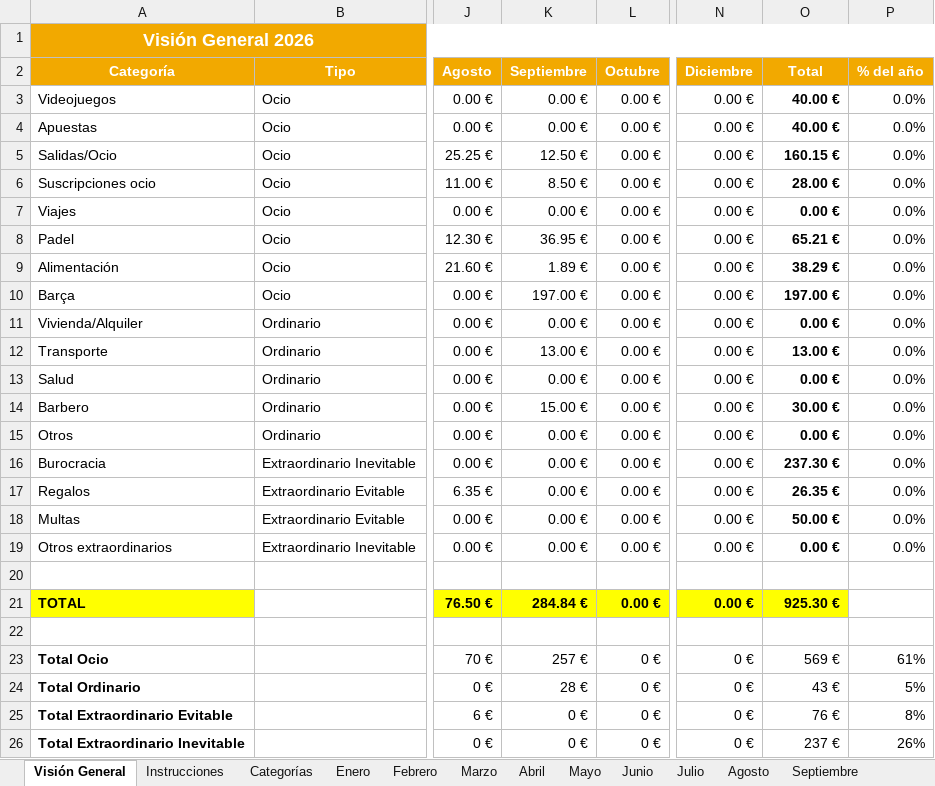
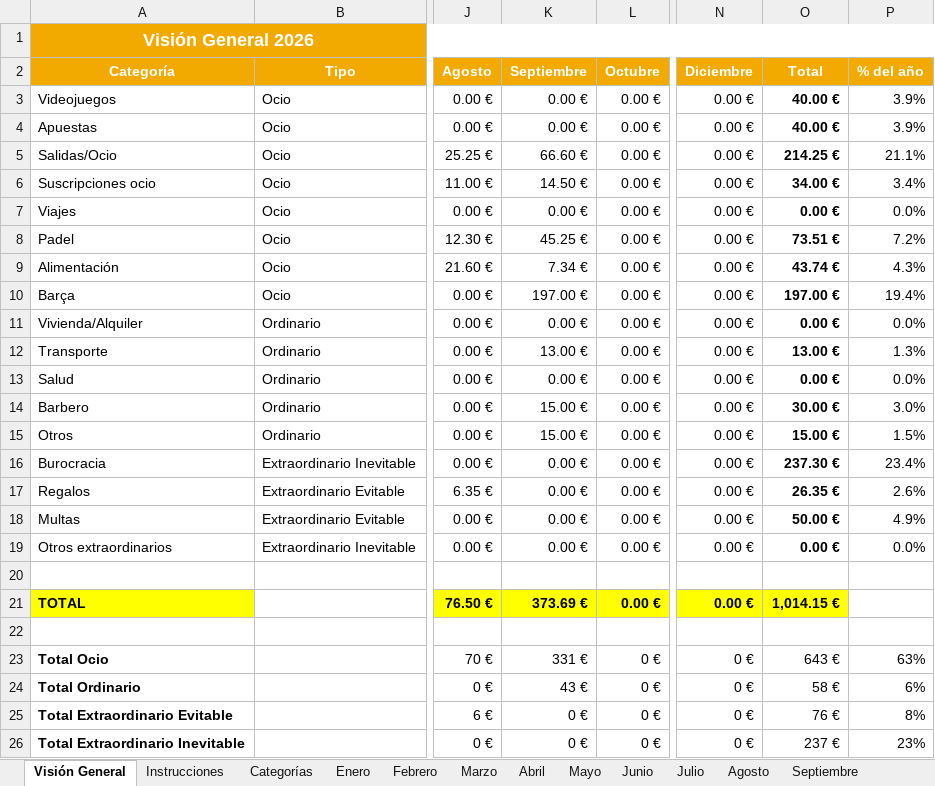
Before and after one commit to marioaragon/inversiones, an Excel workbook: Control_Gastos_2026.xlsx, sheet Visión General, drawn as a sheet; only a part is shown, gaps mark what is left out; values as stored, in another font and other column widths than the file's, no borders; charts and pictures and conditional formats not drawn; the diff names each change by its address in the sheet, - before the commit and + after, or states it on an @@ line.

```diff
--- a/Control_Gastos_2026.xlsx (sheet Visión General)
+++ b/Control_Gastos_2026.xlsx (sheet Visión General)
-P3:P4 (% del año): 0.0%
+P3:P4 (% del año): 3.9%
-K5 (Septiembre): 12.50 €
+K5 (Septiembre): 66.60 €
-O5 (Total): 160.15 €
+O5 (Total): 214.25 €
-P5 (% del año): 0.0%
+P5 (% del año): 21.1%
-K6 (Septiembre): 8.50 €
+K6 (Septiembre): 14.50 €
-O6 (Total): 28.00 €
+O6 (Total): 34.00 €
-P6 (% del año): 0.0%
+P6 (% del año): 3.4%
-K8 (Septiembre): 36.95 €
+K8 (Septiembre): 45.25 €
-O8 (Total): 65.21 €
+O8 (Total): 73.51 €
-P8 (% del año): 0.0%
+P8 (% del año): 7.2%
-K9 (Septiembre): 1.89 €
+K9 (Septiembre): 7.34 €
-O9 (Total): 38.29 €
+O9 (Total): 43.74 €
-P9 (% del año): 0.0%
+P9 (% del año): 4.3%
-P10 (% del año): 0.0%
+P10 (% del año): 19.4%
-P12 (% del año): 0.0%
+P12 (% del año): 1.3%
-P14 (% del año): 0.0%
+P14 (% del año): 3.0%
-K15 (Septiembre): 0.00 €
+K15 (Septiembre): 15.00 €
-O15 (Total): 0.00 €
+O15 (Total): 15.00 €
-P15 (% del año): 0.0%
+P15 (% del año): 1.5%
-P16 (% del año): 0.0%
+P16 (% del año): 23.4%
-P17 (% del año): 0.0%
+P17 (% del año): 2.6%
-P18 (% del año): 0.0%
+P18 (% del año): 4.9%
-K21 (Septiembre): 284.84 €
+K21 (Septiembre): 373.69 €
-O21 (Total): 925.30 €
+O21 (Total): 1,014.15 €
-K23 (Septiembre): 257 €
+K23 (Septiembre): 331 €
-O23 (Total): 569 €
+O23 (Total): 643 €
-P23 (% del año): 61%
+P23 (% del año): 63%
-K24 (Septiembre): 28 €
+K24 (Septiembre): 43 €
-O24 (Total): 43 €
+O24 (Total): 58 €
-P24 (% del año): 5%
+P24 (% del año): 6%
-P26 (% del año): 26%
+P26 (% del año): 23%
```
Also changed, not shown: sheet Septiembre, formulas that keep their value, charts or pictures, inversiones_2026.xlsx.
